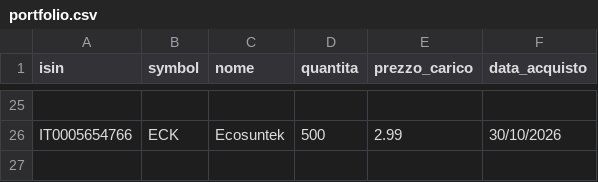
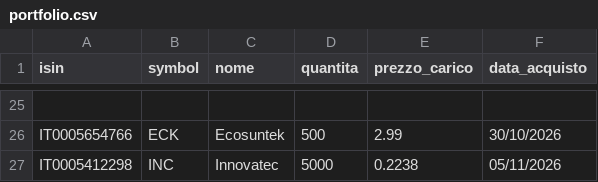
Before and after one commit to emiliomaj60-lang/portfolio_alerts, a CSV file: data/portfolio.csv, drawn as a sheet; only a part is shown, gaps mark what is left out; the diff names each change by its address in the sheet, - before the commit and + after, or states it on an @@ line.

Commit message:
Duplicato titolo

```diff
--- a/data/portfolio.csv
+++ b/data/portfolio.csv
+row 27: IT0005412298 | INC | Innovatec | 5000 | 0.2238 | 05/11/2026
```
